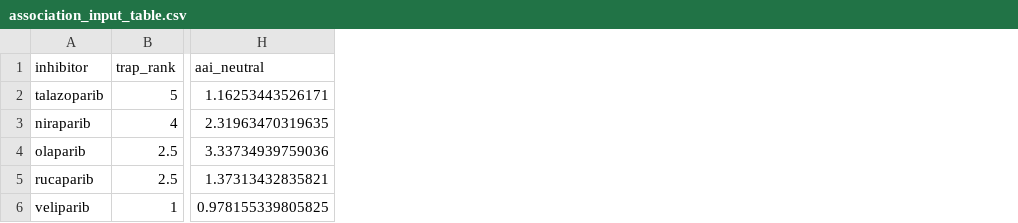
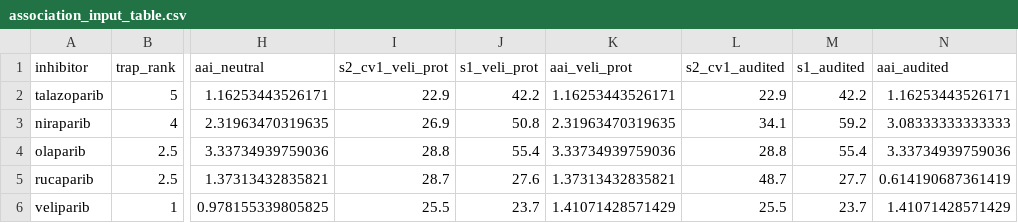
Before and after one commit to tjogzt/PARPi-GaMD, a CSV file: data/analysis/association_input_table.csv, drawn as a sheet; only a part is shown, gaps mark what is left out; the diff names each change by its address in the sheet, - before the commit and + after, or states it on an @@ line.

Commit message:
R9: integrate veliparib(+1) protonation-state rerun — audited-dominant panel now all three corrected ligands (primary rho unchanged at -0.205; S1 +0.62, S2CV2 +0.41, AAI -0.10); Fig 3/4 updates, boost statistics extended to thirteen systems, data tables and association input updated

```diff
--- a/data/analysis/association_input_table.csv
+++ b/data/analysis/association_input_table.csv
+column I (s2_cv1_veli_prot), rows 2-6: 22.9 | 26.9 | 28.8 | 28.7 | 25.5
+column J (s1_veli_prot), rows 2-6: 42.2 | 50.8 | 55.4 | 27.6 | 23.7
+column K (aai_veli_prot), rows 2-6: 1.16253443526171 | 2.31963470319635 | 3.33734939759036 | 1.37313432835821 | 1.41071428571429
+column L (s2_cv1_audited), rows 2-6: 22.9 | 34.1 | 28.8 | 48.7 | 25.5
+column M (s1_audited), rows 2-6: 42.2 | 59.2 | 55.4 | 27.7 | 23.7
+column N (aai_audited), rows 2-6: 1.16253443526171 | 3.08333333333333 | 3.33734939759036 | 0.614190687361419 | 1.41071428571429
```
Also changed, not shown: data/01_curated/two_state_panel_values.csv, data/analysis/s2_dbe_final.csv, 9 other files.
